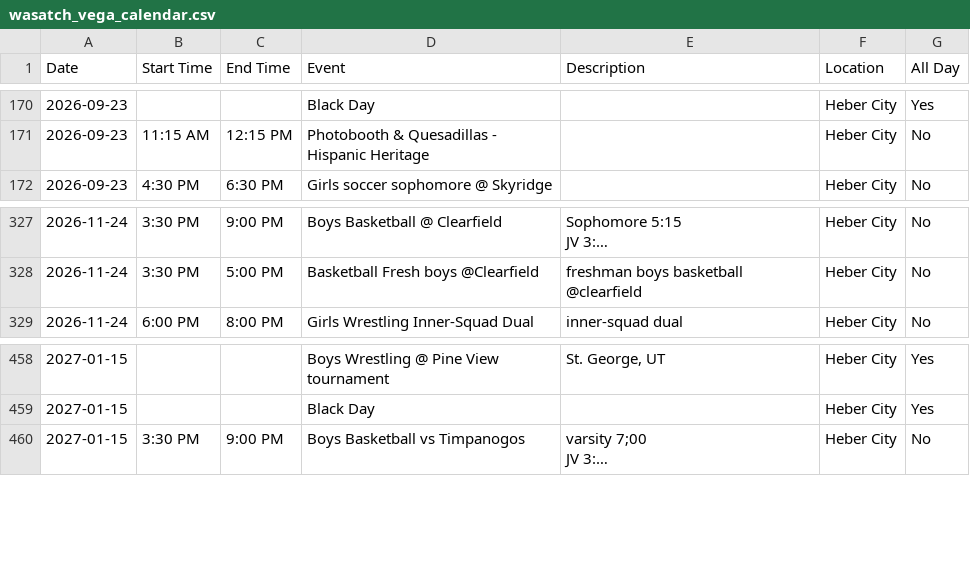
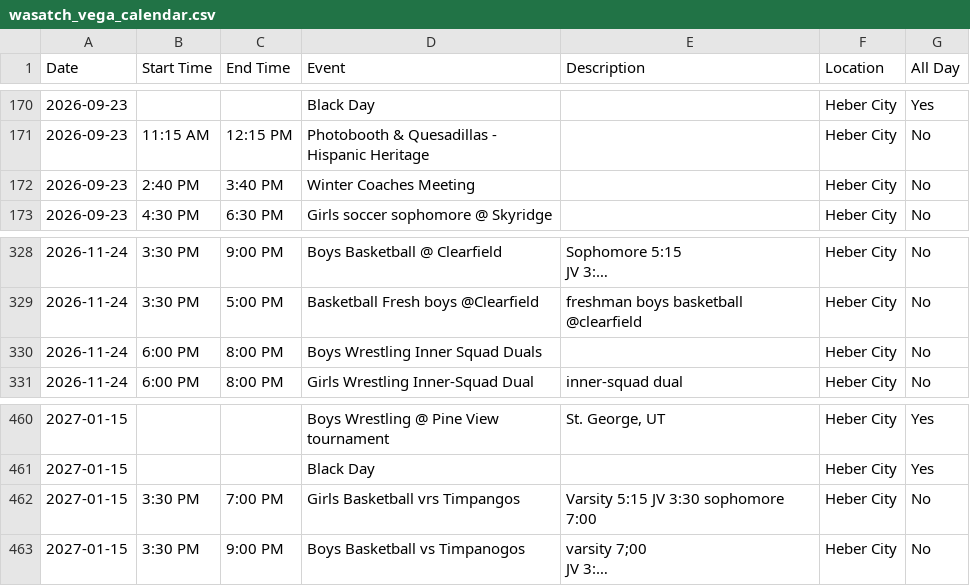
Before and after one commit to rmawhinney12/DK-Calendar, a CSV file: wasatch_vega_calendar.csv, drawn as a sheet; only a part is shown, gaps mark what is left out; long unchanged cells end in …; the diff names each change by its address in the sheet, - before the commit and + after, or states it on an @@ line.

```diff
--- a/wasatch_vega_calendar.csv
+++ b/wasatch_vega_calendar.csv
+row 172: 2026-09-23 | 2:40 PM | 3:40 PM | Winter Coaches Meeting |  | Heber City | No
+row 330: 2026-11-24 | 6:00 PM | 8:00 PM | Boys Wrestling Inner Squad Duals |  | Heber City | No
+row 462: 2027-01-15 | 3:30 PM | 7:00 PM | Girls Basketball vrs Timpangos | Varsity 5:15 JV 3:30 sophomore 7:00 | Heber City | No
```
Also changed, not shown: combined_calendar.csv, heber_schedule.csv, 1 other file.
